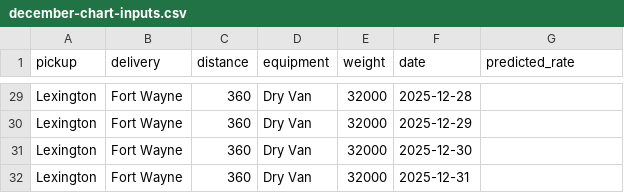
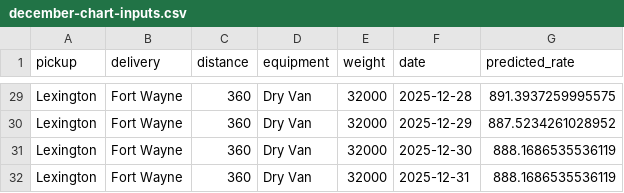
Before and after one commit to LeenAlmasafa/Freight-Rate-Prediction-Challenge, a CSV file: december-chart-inputs.csv, drawn as a sheet; only a part is shown, gaps mark what is left out; the diff covers the shown part only; the diff names each change by its address in the sheet, - before the commit and + after, or states it on an @@ line.

```diff
--- a/december-chart-inputs.csv
+++ b/december-chart-inputs.csv
-G29 (predicted_rate): (empty)
+G29 (predicted_rate): 891.3937259995575
-G30 (predicted_rate): (empty)
+G30 (predicted_rate): 887.5234261028952
-G31:G32 (predicted_rate): (empty)
+G31:G32 (predicted_rate): 888.1686535536119
```
Also changed, not shown: 27 edited cells elsewhere in this file, 4 other files.
